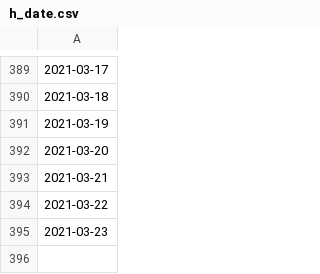
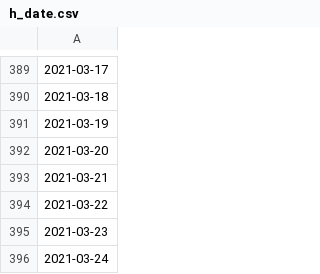
Before and after one commit to e-coucou/Rugby, a CSV file: html/data/h_date.csv, drawn as a sheet; only a part is shown, gaps mark what is left out; the diff names each change by its address in the sheet, - before the commit and + after, or states it on an @@ line.

```diff
--- a/html/data/h_date.csv
+++ b/html/data/h_date.csv
+row 396: 2021-03-24
```
Also changed, not shown: html/data/fr_final_100.csv, html/data/h_date_100.csv, 6 other files.
